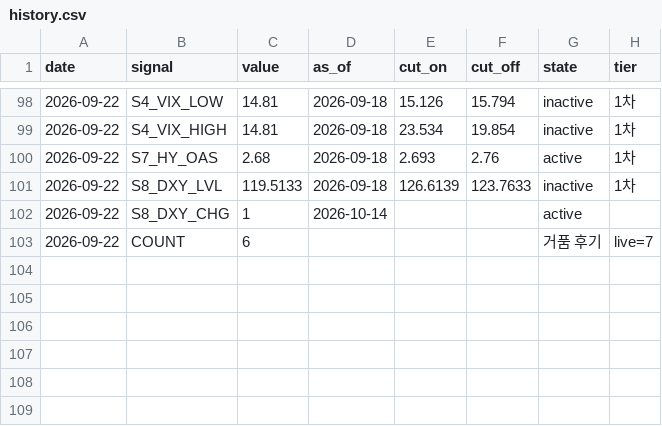
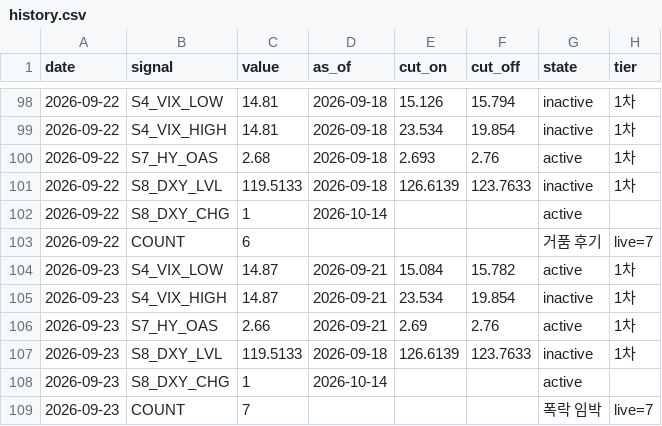
Before and after one commit to duksunghcg-ship-it/sentinel, a CSV file: state/history.csv, drawn as a sheet; only a part is shown, gaps mark what is left out.

```diff
--- a/state/history.csv
+++ b/state/history.csv
@@ -103 +103,7 @@ date,signal,value,as_of,cut_on,cut_off,state,tier
 2026-09-22,COUNT,6,,,,거품 후기,live=7
+2026-09-23,S4_VIX_LOW,14.87,2026-09-21,15.084,15.782,active,1차
+2026-09-23,S4_VIX_HIGH,14.87,2026-09-21,23.534,19.854,inactive,1차
+2026-09-23,S7_HY_OAS,2.66,2026-09-21,2.69,2.76,active,1차
+2026-09-23,S8_DXY_LVL,119.5133,2026-09-18,126.6139,123.7633,inactive,1차
+2026-09-23,S8_DXY_CHG,1,2026-10-14,,,active,
+2026-09-23,COUNT,7,,,,폭락 임박,live=7
```
Also changed, not shown: cache/cache_BAMLH0A0HYM2.csv, cache/cache_VIXCLS.csv, 3 other files.
